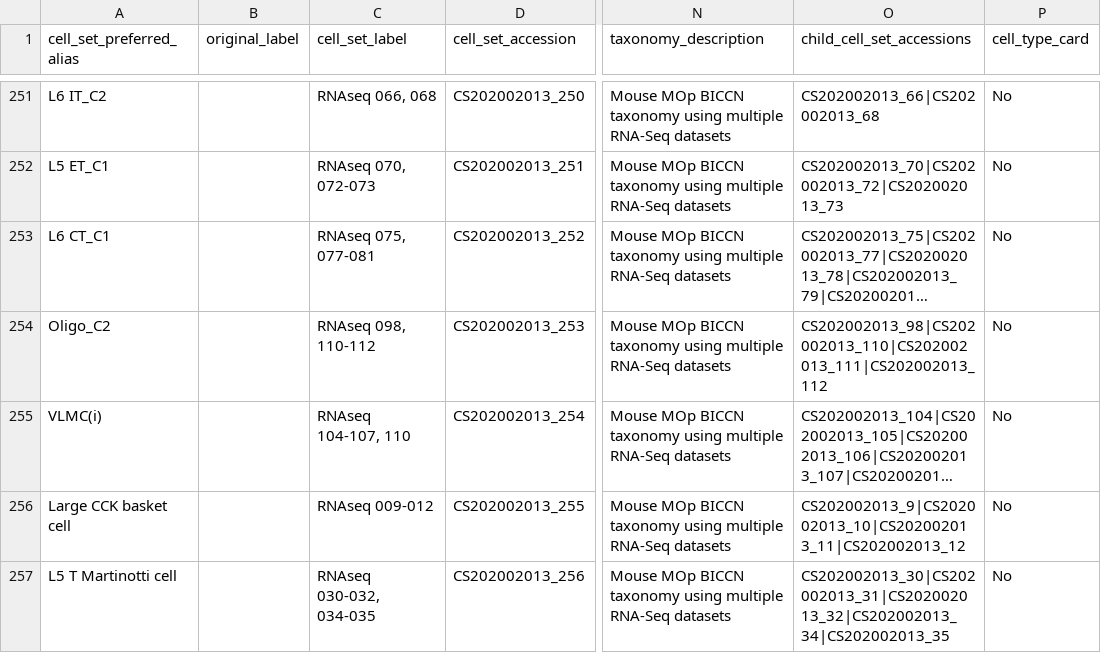
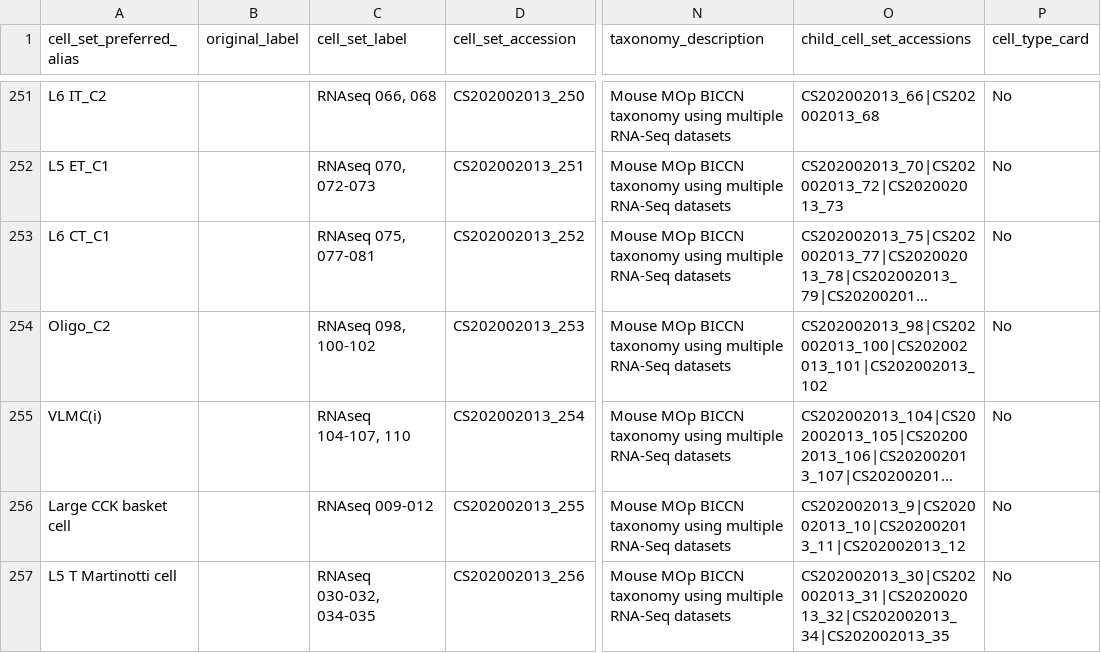
Before and after one commit to obophenotype/brain_data_standards_ontologies, a CSV file: src/dendrograms/nomenclature_table_CCN202002013.csv, drawn as a sheet; only a part is shown, gaps mark what is left out; long unchanged cells end in …; the diff names each change by its address in the sheet, - before the commit and + after, or states it on an @@ line.

Commit message:
Fixed oligo_c2 error

```diff
--- a/src/dendrograms/nomenclature_table_CCN202002013.csv
+++ b/src/dendrograms/nomenclature_table_CCN202002013.csv
-C254 (cell_set_label): RNAseq 098, 110-112
+C254 (cell_set_label): RNAseq 098, 100-102
-O254 (child_cell_set_accessions): CS202002013_98|CS202002013_110|CS202002013_111|CS202002013_112
+O254 (child_cell_set_accessions): CS202002013_98|CS202002013_100|CS202002013_101|CS202002013_102
```
